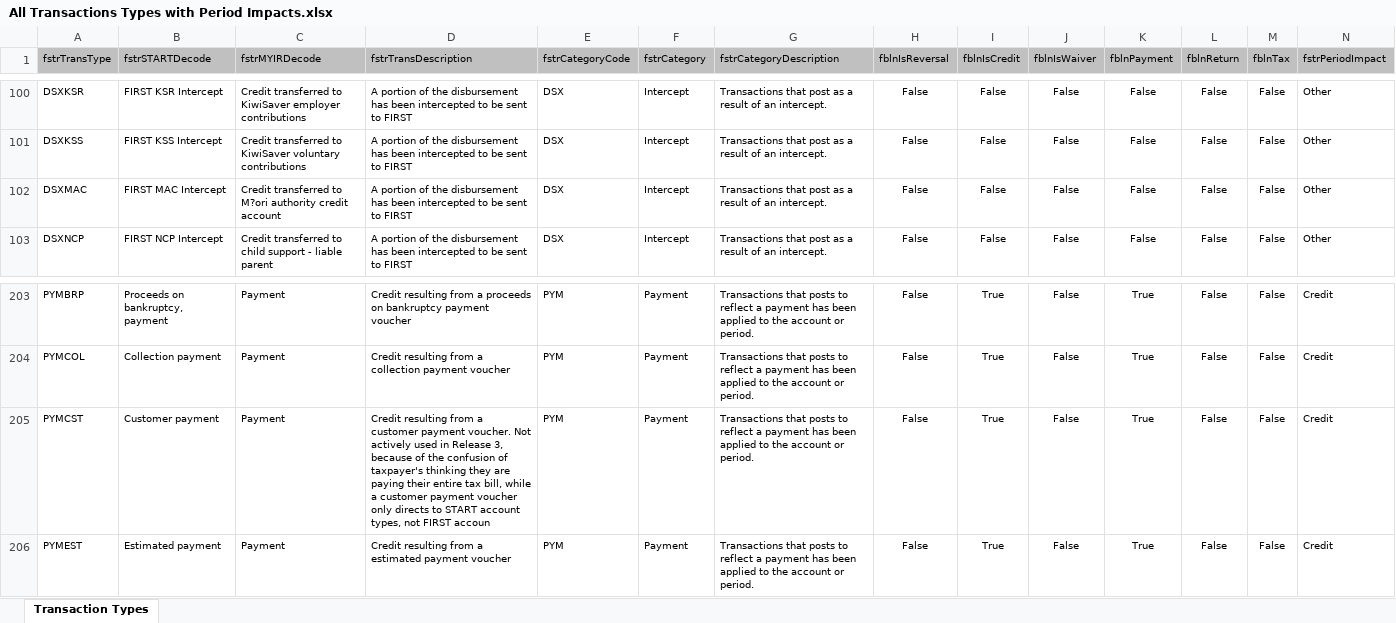
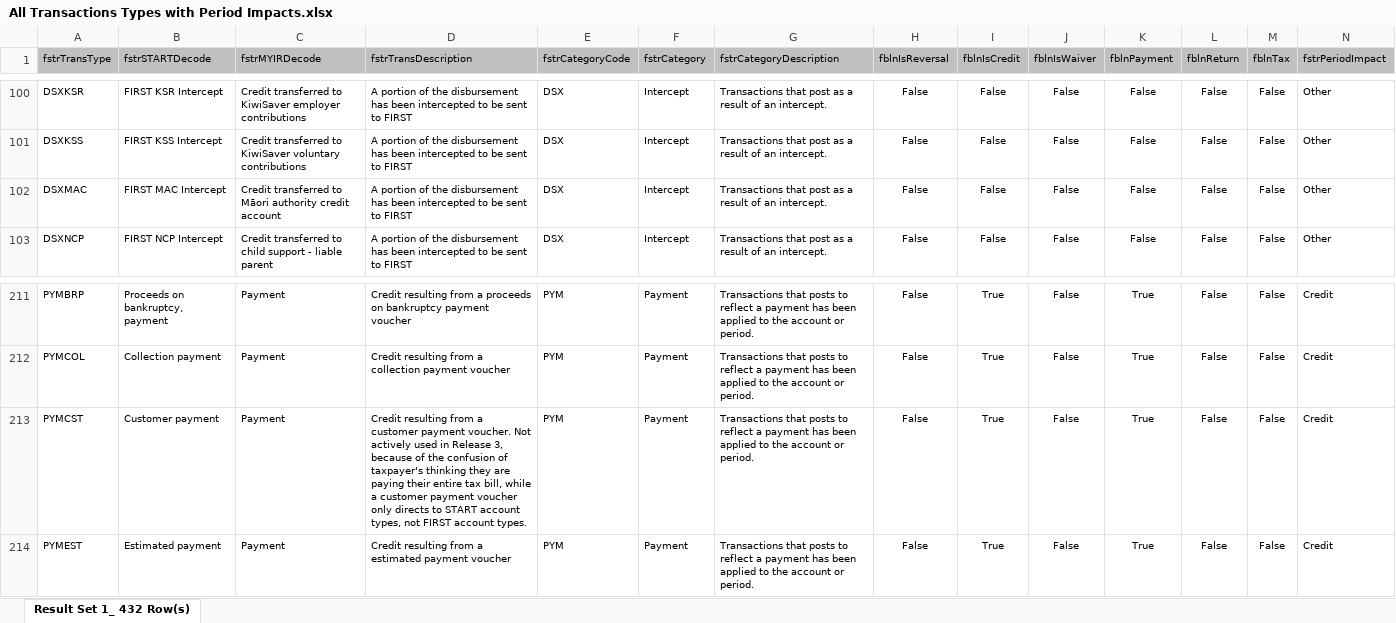
Before and after one commit to InlandRevenue/Gateway_Services-Transaction-data-services, an Excel workbook: archive/All Transactions Types with Period Impacts.xlsx, sheet Result Set 1_ 432 Row(s), drawn as a sheet; only a part is shown, gaps mark what is left out; values as stored, in another font and other column widths than the file's, no borders; addresses are those after the commit; the diff covers the shown part only; the diff names each change by its address in the sheet, - before the commit and + after, or states it on an @@ line.

Commit message:
Transaction Data Services
* Archived last known 'All Transactions Types with Period Impacts' spreedsheet
* Added new All Transactions Types with Period Impacts as at 06052021 spreadsheet
* All Transactions Types with Period Impacts as at 06052021
    * FWDRSP - Debit transaction used to offset a credit transaction when being transferred to a Resurgence Support Payment account

```diff
--- a/archive/All Transactions Types with Period Impacts.xlsx (sheet Result Set 1_ 432 Row(s))
+++ b/archive/All Transactions Types with Period Impacts.xlsx (sheet Result Set 1_ 432 Row(s))
-sheet tab: Transaction Types
+sheet tab: Result Set 1_ 432 Row(s)
-C102 (fstrMYIRDecode): …transferred to M?ori authority credit…
+C102 (fstrMYIRDecode): …transferred to Māori authority credit…
-D213 (fstrTransDescription): …not FIRST accoun
+D213 (fstrTransDescription): …not FIRST account types.
```
Also changed, not shown: 14 added rows, 3 edited cells and cell formats elsewhere in this sheet, 2 other files.
